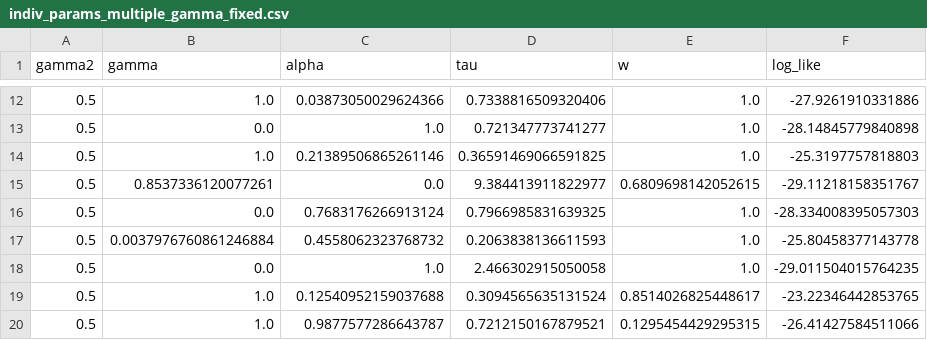
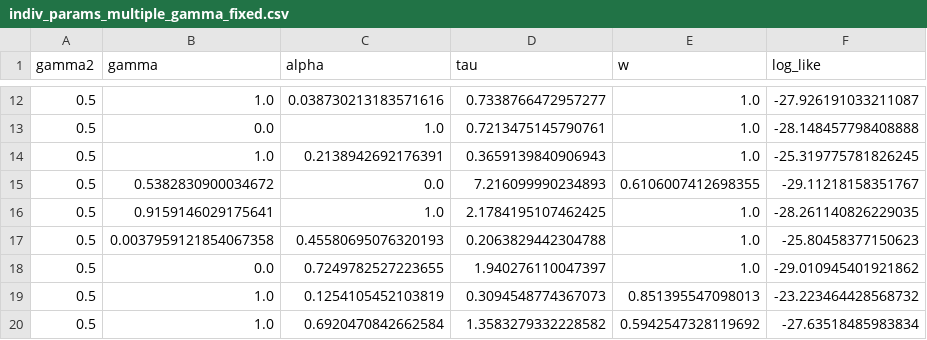
Before and after one commit to prestonlab/tesser_successor, a CSV file: Data/indiv_params_multiple_gamma_fixed.csv, drawn as a sheet; only a part is shown, gaps mark what is left out; the diff covers the shown part only.

```diff
--- a/Data/indiv_params_multiple_gamma_fixed.csv
+++ b/Data/indiv_params_multiple_gamma_fixed.csv
@@ -12,9 +12,9 @@ gamma2,gamma,alpha,tau,w,log_like
-0.5,1.0,0.03873050029624366,0.7338816509320406,1.0,-27.9261910331886
-0.5,0.0,1.0,0.721347773741277,1.0,-28.14845779840898
-0.5,1.0,0.21389506865261146,0.36591469066591825,1.0,-25.3197757818803
-0.5,0.8537336120077261,0.0,9.384413911822977,0.6809698142052615,-29.11218158351767
-0.5,0.0,0.7683176266913124,0.7966985831639325,1.0,-28.334008395057303
-0.5,0.0037976760861246884,0.4558062323768732,0.2063838136611593,1.0,-25.80458377143778
-0.5,0.0,1.0,2.466302915050058,1.0,-29.011504015764235
-0.5,1.0,0.12540952159037688,0.3094565635131524,0.8514026825448617,-23.22346442853765
-0.5,1.0,0.9877577286643787,0.7212150167879521,0.1295454429295315,-26.41427584511066
+0.5,1.0,0.038730213183571616,0.7338766472957277,1.0,-27.926191033211087
+0.5,0.0,1.0,0.7213475145790761,1.0,-28.148457798408888
+0.5,1.0,0.2138942692176391,0.3659139840906943,1.0,-25.319775781826245
+0.5,0.5382830900034672,0.0,7.216099990234893,0.6106007412698355,-29.11218158351767
+0.5,0.9159146029175641,1.0,2.1784195107462425,1.0,-28.261140826229035
+0.5,0.0037959121854067358,0.45580695076320193,0.2063829442304788,1.0,-25.80458377150623
+0.5,0.0,0.7249782527223655,1.940276110047397,1.0,-29.010945401921862
+0.5,1.0,0.1254105452103819,0.3094548774367073,0.851395547098013,-23.223464428568732
+0.5,1.0,0.6920470842662584,1.3583279332228582,0.5942547328119692,-27.63518485983834
```
Also changed, not shown: 4 added rows, 4 removed rows and 75 edited cells elsewhere in this file, Data/indiv_params_multiple_gamma_free.csv, 17 other files.
